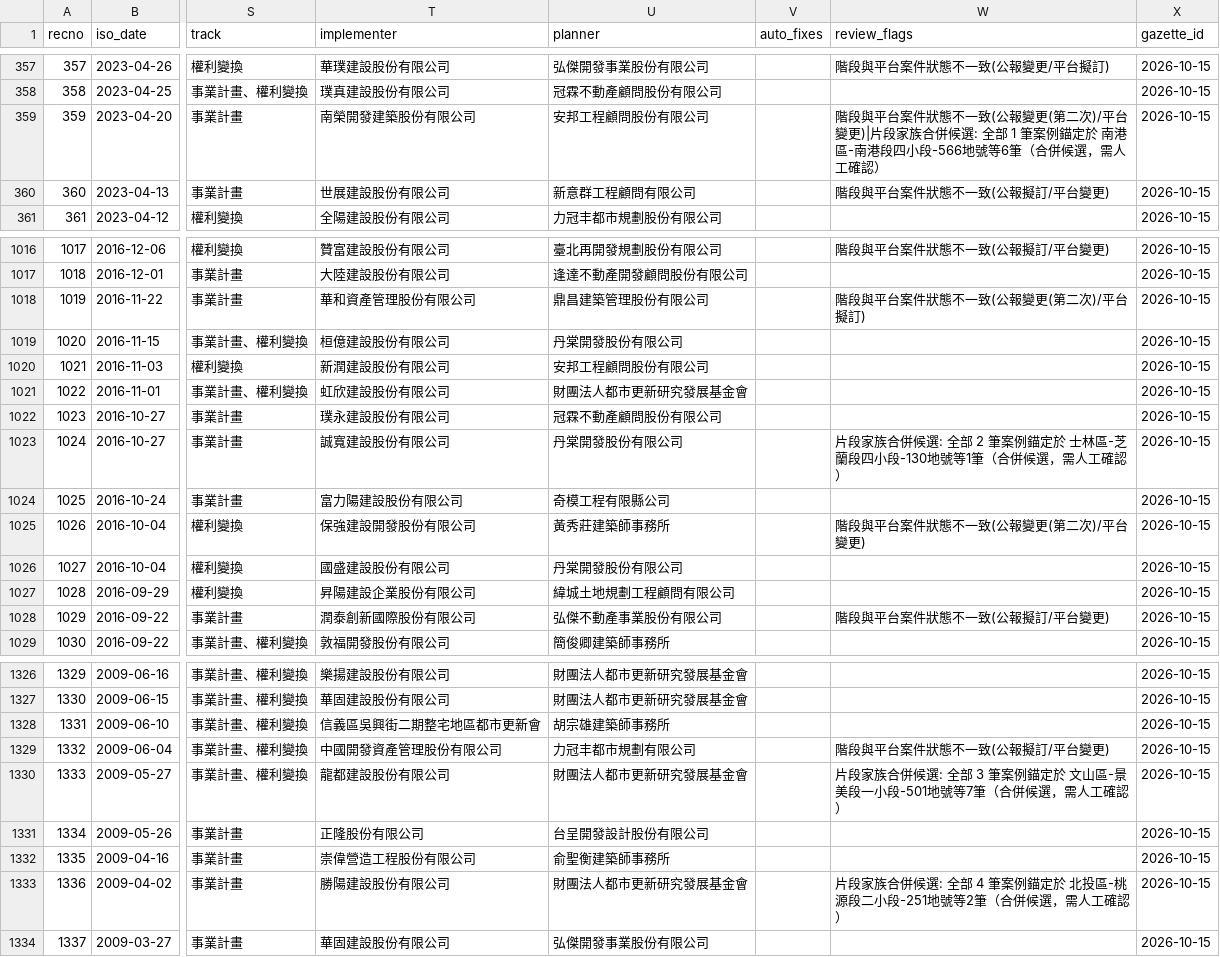
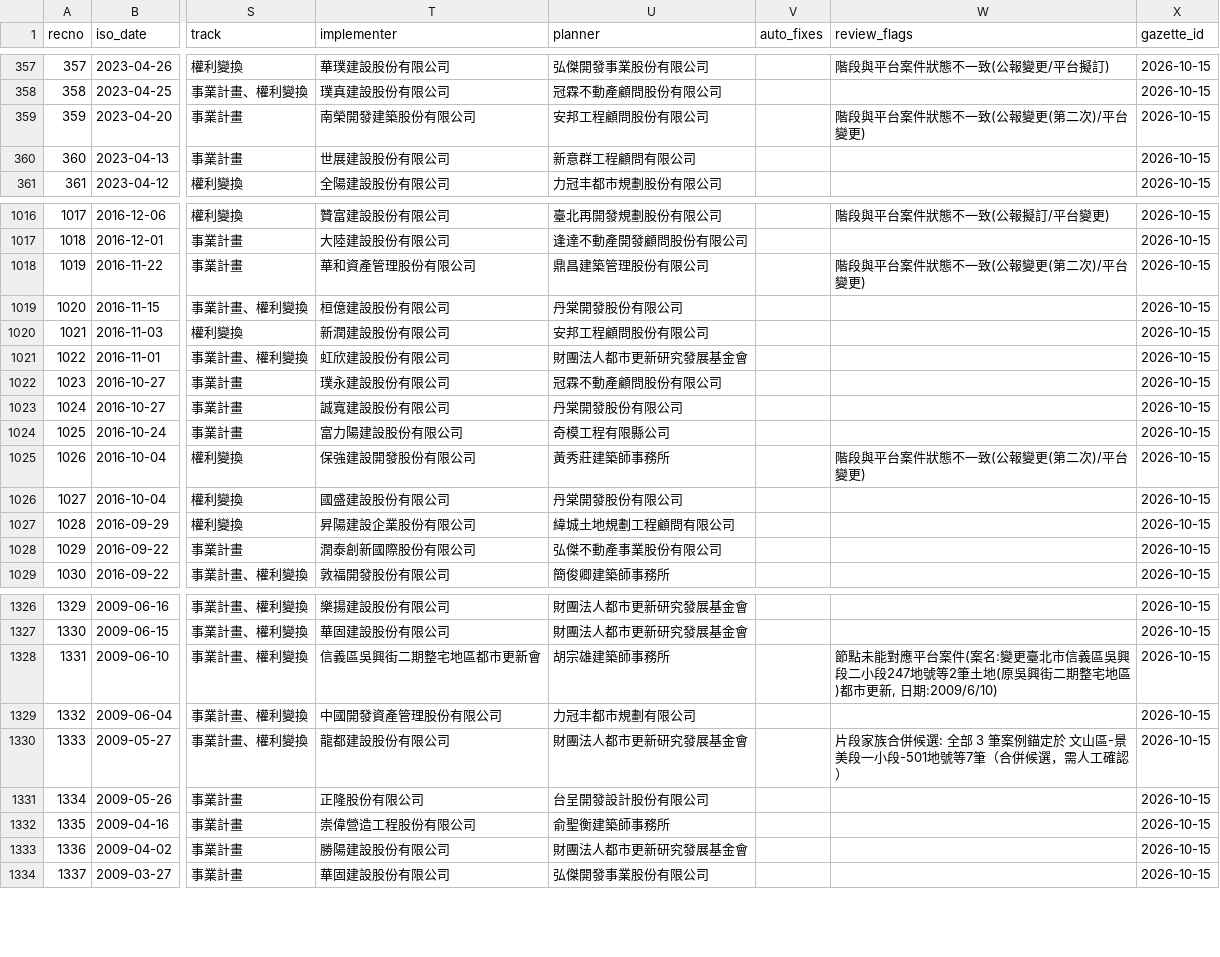
Before and after one commit to happypig/urTPE, a TSV file: data/clean.tsv, drawn as a sheet; only a part is shown, gaps mark what is left out; the diff covers the shown part only; the diff names each change by its address in the sheet, - before the commit and + after, or states it on an @@ line.

```diff
--- a/data/clean.tsv
+++ b/data/clean.tsv
-W359 (review_flags): …平台變更)|片段家族合併候選: 全部 1 筆案例錨定於 南港區-南港段四小段-566地號等6筆（合併候選，需人工確認）
+W359 (review_flags): …平台變更)
-W360 (review_flags): 階段與平台案件狀態不一致(公報擬訂/平台變更)
+W360 (review_flags): (empty)
-W1018 (review_flags): 階段與平台案件狀態不一致(公報變更(第二次)/平台擬訂)
+W1018 (review_flags): 階段與平台案件狀態不一致(公報變更(第二次)/平台變更)
-W1023 (review_flags): 片段家族合併候選: 全部 2 筆案例錨定於 士林區-芝蘭段四小段-130地號等1筆（合併候選，需人工確認）
+W1023 (review_flags): (empty)
-W1028 (review_flags): 階段與平台案件狀態不一致(公報擬訂/平台變更)
+W1028 (review_flags): (empty)
-W1328 (review_flags): (empty)
+W1328 (review_flags): 節點未能對應平台案件(案名:變更臺北市信義區吳興段二小段247地號等2筆土地(原吳興街二期整宅地區)都市更新, 日期:2009/6/10)
-W1329 (review_flags): 階段與平台案件狀態不一致(公報擬訂/平台變更)
+W1329 (review_flags): (empty)
-W1333 (review_flags): 片段家族合併候選: 全部 4 筆案例錨定於 北投區-桃源段二小段-251地號等2筆（合併候選，需人工確認）
+W1333 (review_flags): (empty)
```
Also changed, not shown: 74 edited cells elsewhere in this file, 5 other files.
